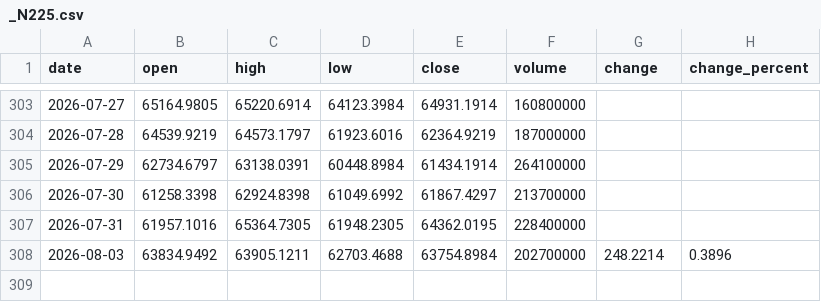
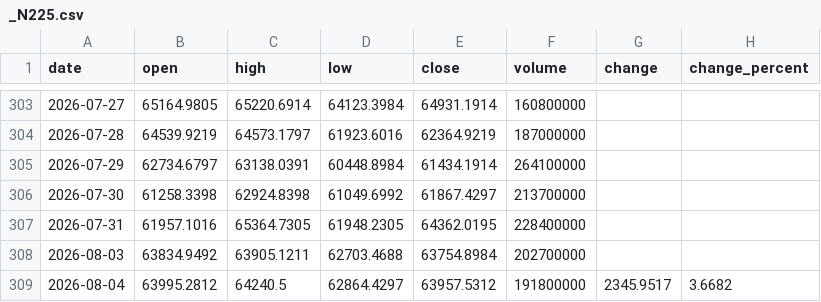
Before and after one commit to Schoo-sampleDeveloper/trading, a CSV file: data/market_history/_N225.csv, drawn as a sheet; only a part is shown, gaps mark what is left out.

```diff
--- a/data/market_history/_N225.csv
+++ b/data/market_history/_N225.csv
@@ -307,2 +307,3 @@ date,open,high,low,close,volume,change,change_percent
 2026-07-31,61957.1016,65364.7305,61948.2305,64362.0195,228400000,,
-2026-08-03,63834.9492,63905.1211,62703.4688,63754.8984,202700000,248.2214,0.3896
+2026-08-03,63834.9492,63905.1211,62703.4688,63754.8984,202700000,,
+2026-08-04,63995.2812,64240.5,62864.4297,63957.5312,191800000,2345.9517,3.6682
```
Also changed, not shown: 12 other files.
